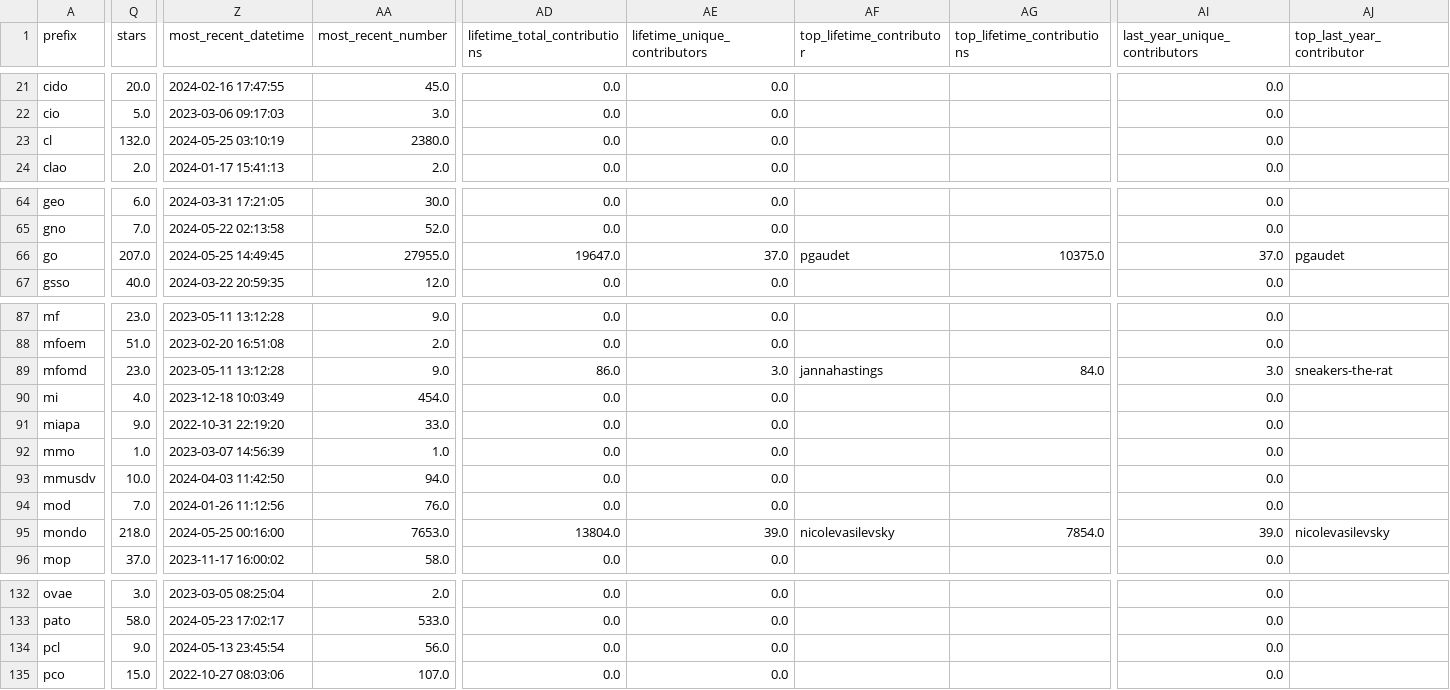
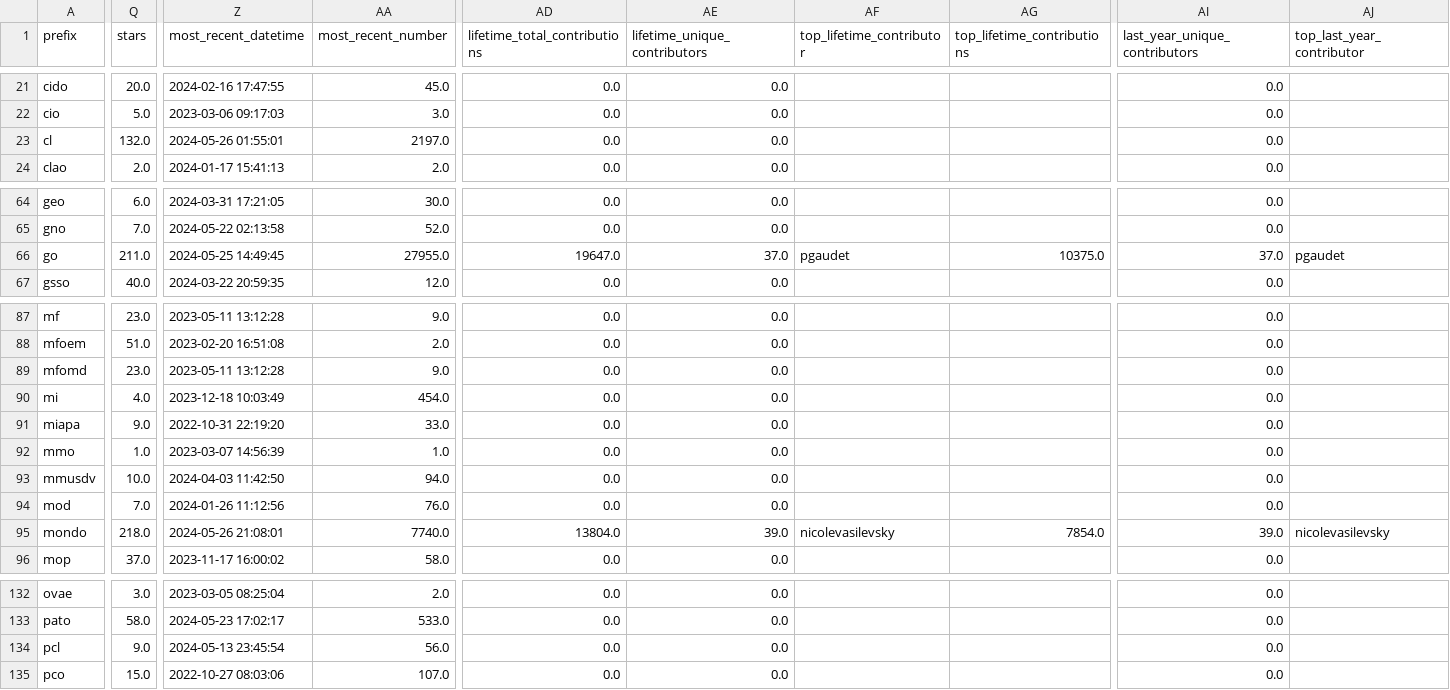
Before and after one commit to cthoyt/obo-community-health, a TSV file: data/data.tsv, drawn as a sheet; only a part is shown, gaps mark what is left out; the diff covers the shown part only; the diff names each change by its address in the sheet, - before the commit and + after, or states it on an @@ line.

```diff
--- a/data/data.tsv
+++ b/data/data.tsv
-Z23 (most_recent_datetime): 2024-05-25 03:10:19
+Z23 (most_recent_datetime): 2024-05-26 01:55:01
-AA23 (most_recent_number): 2380.0
+AA23 (most_recent_number): 2197.0
-Q66 (stars): 207.0
+Q66 (stars): 211.0
-AD89 (lifetime_total_contributions): 86.0
+AD89 (lifetime_total_contributions): 0.0
-AE89 (lifetime_unique_contributors): 3.0
+AE89 (lifetime_unique_contributors): 0.0
-AF89 (top_lifetime_contributor): jannahastings
+AF89 (top_lifetime_contributor): (empty)
-AG89 (top_lifetime_contributions): 84.0
+AG89 (top_lifetime_contributions): (empty)
-AI89 (last_year_unique_contributors): 3.0
+AI89 (last_year_unique_contributors): 0.0
-AJ89 (top_last_year_contributor): sneakers-the-rat
+AJ89 (top_last_year_contributor): (empty)
-Z95 (most_recent_datetime): 2024-05-25 00:16:00
+Z95 (most_recent_datetime): 2024-05-26 21:08:01
-AA95 (most_recent_number): 7653.0
+AA95 (most_recent_number): 7740.0
```
Also changed, not shown: 3 edited cells elsewhere in this file, 6 other files.
